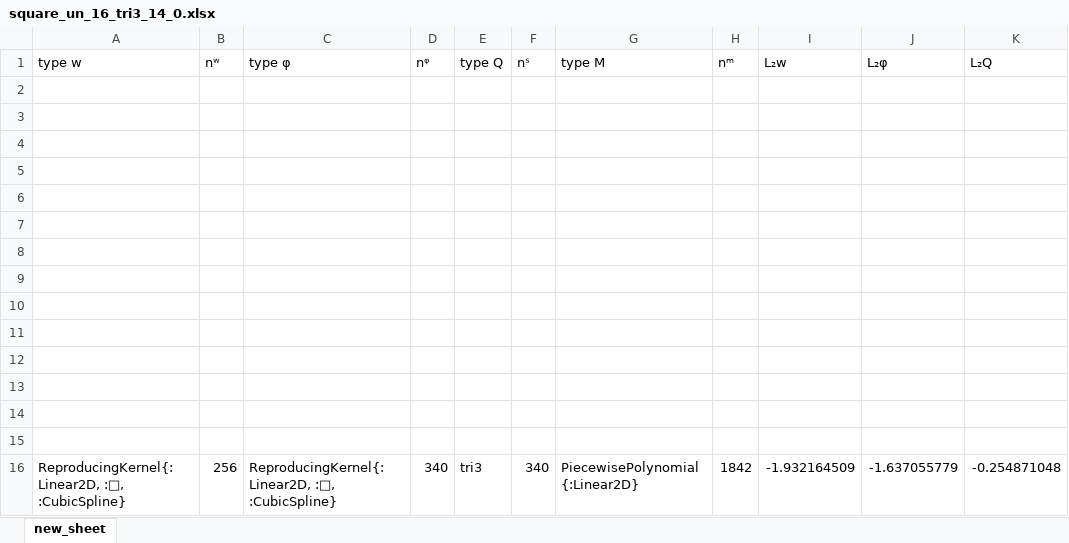
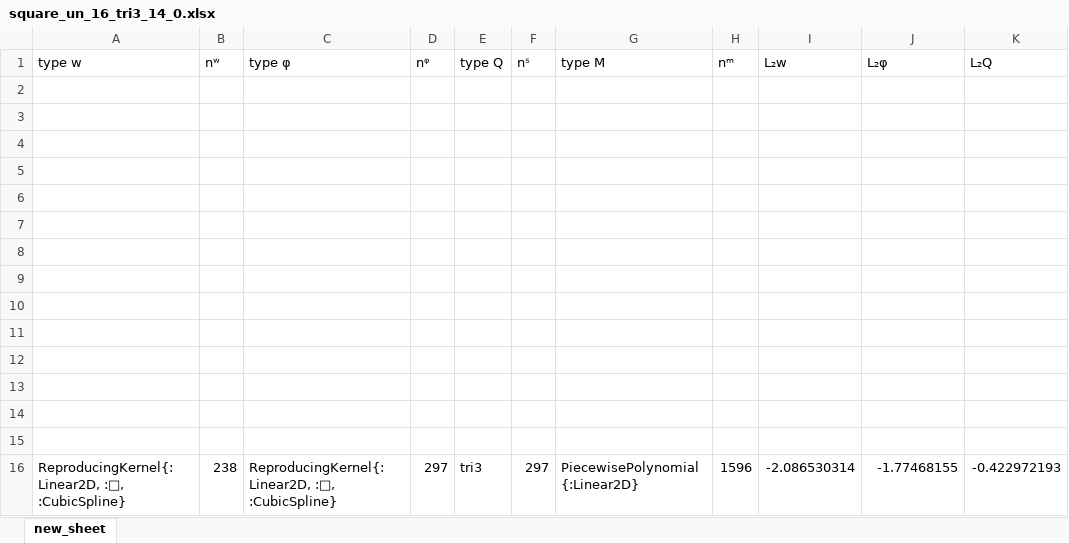
Before and after one commit to jmwjc/mindlin_plate, an Excel workbook: xls/square_un_16_tri3_14_0.xlsx, sheet new_sheet, drawn as a sheet; values as stored, in another font and other column widths than the file's, no borders; the diff names each change by its address in the sheet, - before the commit and + after, or states it on an @@ line.

```diff
--- a/xls/square_un_16_tri3_14_0.xlsx (sheet new_sheet)
+++ b/xls/square_un_16_tri3_14_0.xlsx (sheet new_sheet)
-B16 (nʷ): 256
+B16 (nʷ): 238
-D16 (nᵠ): 340
+D16 (nᵠ): 297
-F16 (nˢ): 340
+F16 (nˢ): 297
-H16 (nᵐ): 1842
+H16 (nᵐ): 1596
-I16 (L₂w): -1.932164509
+I16 (L₂w): -2.086530314
-J16 (L₂φ): -1.637055779
+J16 (L₂φ): -1.77468155
-K16 (L₂Q): -0.254871048
+K16 (L₂Q): -0.422972193
```
Also changed, not shown: xls/square_un_16_tri3_14.xlsx, xls/square_un_16_tri3_15_0.xlsx, 40 other files.
